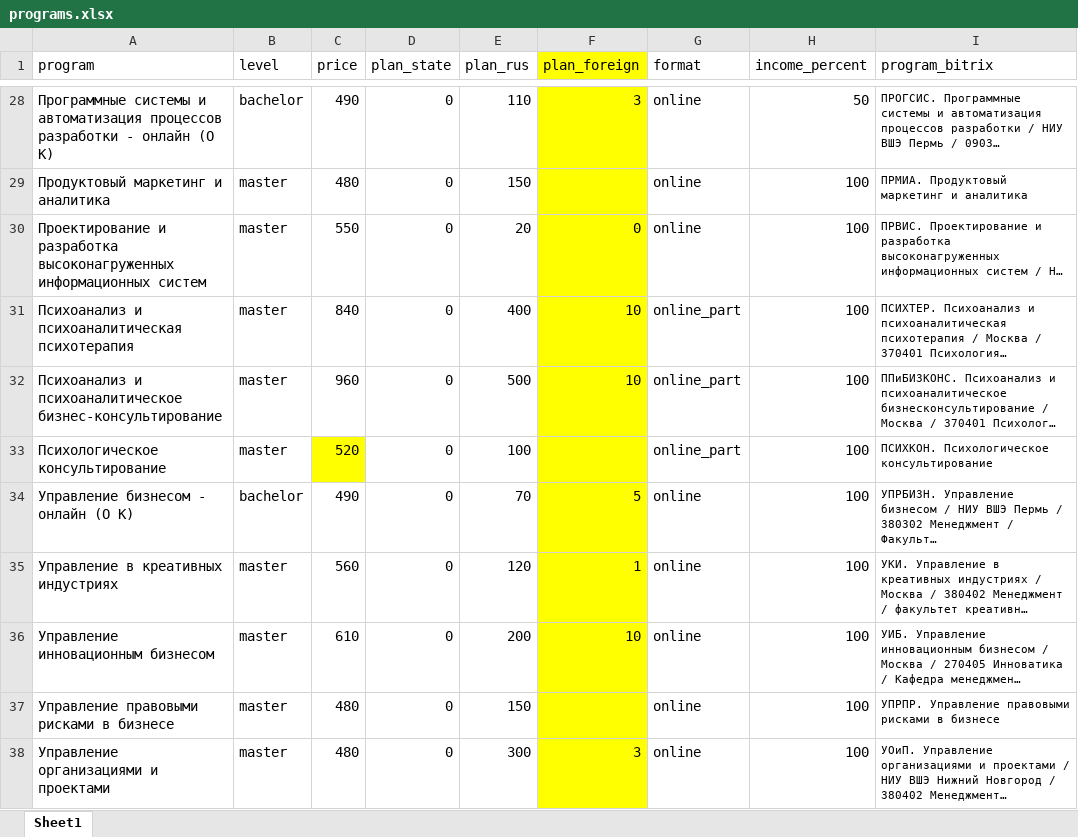
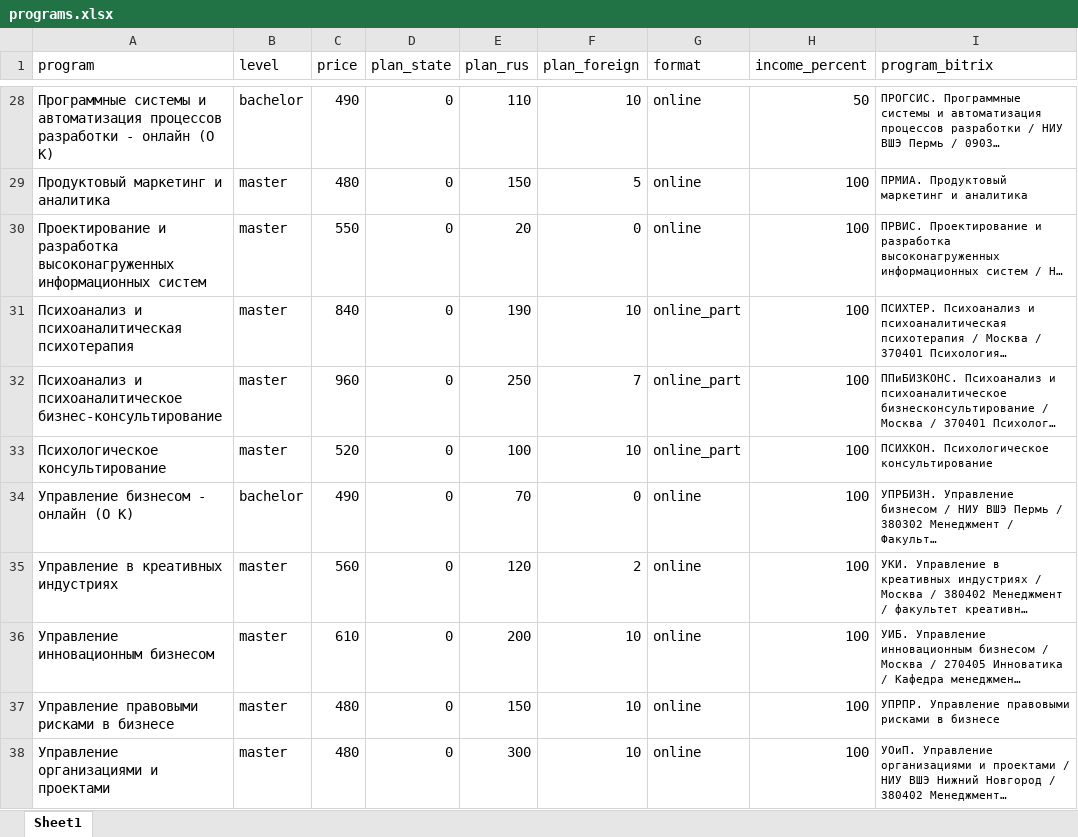
Before and after one commit to iasonov/HSE_dashboard, an Excel workbook: templates/programs.xlsx, sheet Sheet1, drawn as a sheet; only a part is shown, gaps mark what is left out; long unchanged cells end in …; values as stored, in another font and other column widths than the file's, no borders; the diff covers the shown part only; the diff names each change by its address in the sheet, - before the commit and + after, or states it on an @@ line.

```diff
--- a/templates/programs.xlsx (sheet Sheet1)
+++ b/templates/programs.xlsx (sheet Sheet1)
-F1:F38 fill: #FFFF00
+F1:F38 fill: none
-F28 (plan_foreign): 3
+F28 (plan_foreign): 10
-F29 (plan_foreign): (empty)
+F29 (plan_foreign): 5
-E31 (plan_rus): 400
+E31 (plan_rus): 190
-E32 (plan_rus): 500
+E32 (plan_rus): 250
-F32 (plan_foreign): 10
+F32 (plan_foreign): 7
-C33 fill: #FFFF00
+C33 fill: none
-F33 (plan_foreign): (empty)
+F33 (plan_foreign): 10
-F34 (plan_foreign): 5
+F34 (plan_foreign): 0
-F35 (plan_foreign): 1
+F35 (plan_foreign): 2
-F37 (plan_foreign): (empty)
+F37 (plan_foreign): 10
-F38 (plan_foreign): 3
+F38 (plan_foreign): 10
```
Also changed, not shown: 25 edited cells and cell formats elsewhere in this sheet.
